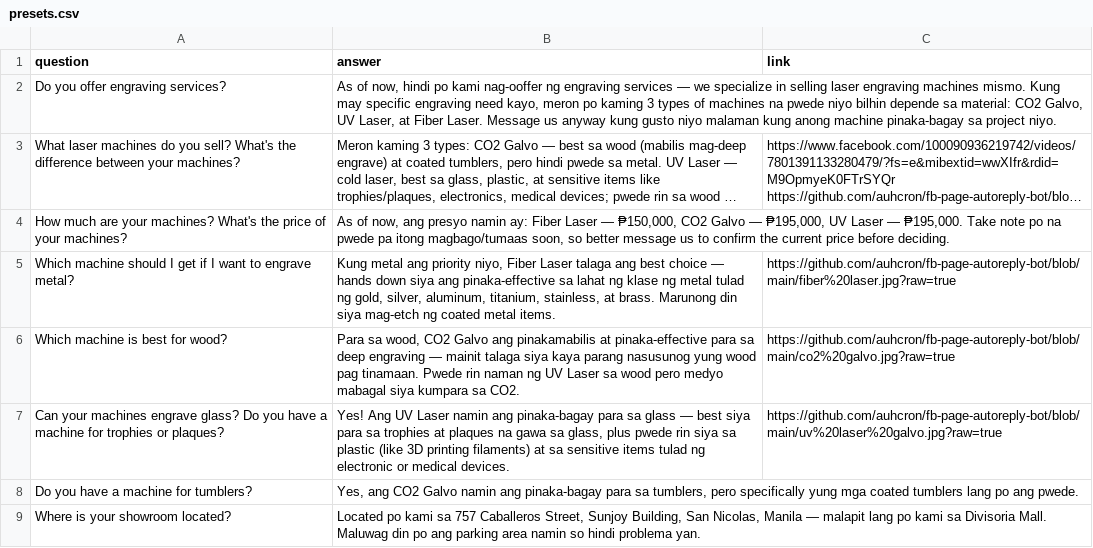
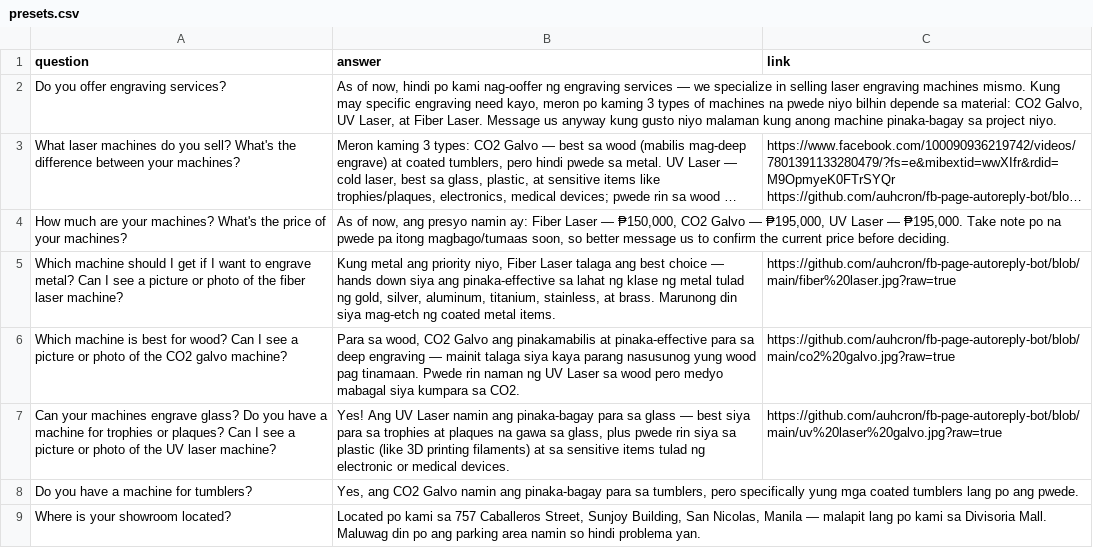
Before and after one commit to auhcron/fb-page-autoreply-bot, a CSV file: presets.csv, drawn as a sheet; only a part is shown; long unchanged cells end in …; the diff names each change by its address in the sheet, - before the commit and + after, or states it on an @@ line.

Commit message:
Update presets.csv

```diff
--- a/presets.csv
+++ b/presets.csv
-A5 (question): …engrave metal?
+A5 (question): …engrave metal? Can I see a picture or photo of the fiber laser machine?
-A6 (question): …for wood?
+A6 (question): …for wood? Can I see a picture or photo of the CO2 galvo machine?
-A7 (question): …or plaques?
+A7 (question): …or plaques? Can I see a picture or photo of the UV laser machine?
```
